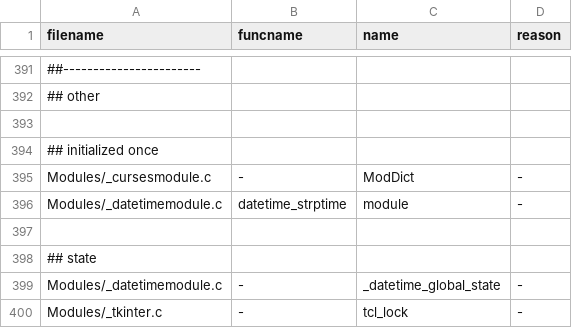
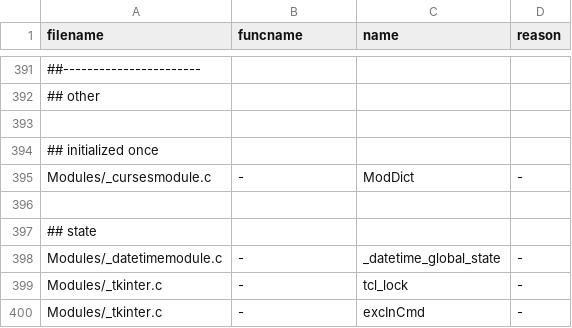
Before and after one commit to ryan-duve/cpython, a TSV file: Tools/c-analyzer/cpython/globals-to-fix.tsv, drawn as a sheet; only a part is shown, gaps mark what is left out; the shorter side is filled out with more unchanged rows; the diff names each change by its address in the sheet, - before the commit and + after, or states it on an @@ line.

Commit message:
gh-71587: Drop local reference cache to `_strptime` module in `_datetime` (gh-120224)
The _strptime module object was cached in a static local variable (in the datetime.strptime() implementation).  That's a problem when it crosses isolation boundaries, such as reinitializing the runtme or between interpreters.  This change fixes the problem by dropping the static variable, instead always relying on the normal sys.modules cache (via PyImport_Import()).

```diff
--- a/Tools/c-analyzer/cpython/globals-to-fix.tsv
+++ b/Tools/c-analyzer/cpython/globals-to-fix.tsv
-row 396: Modules/_datetimemodule.c | datetime_strptime | module | -
```
Also changed, not shown: 7 other files.
